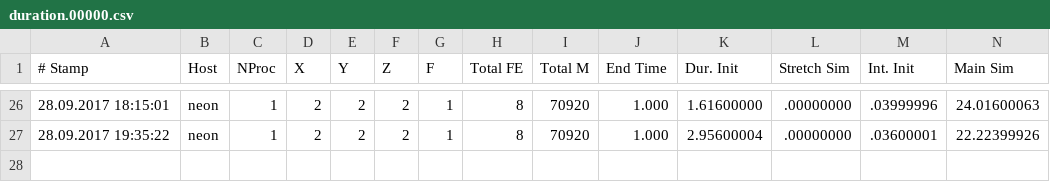
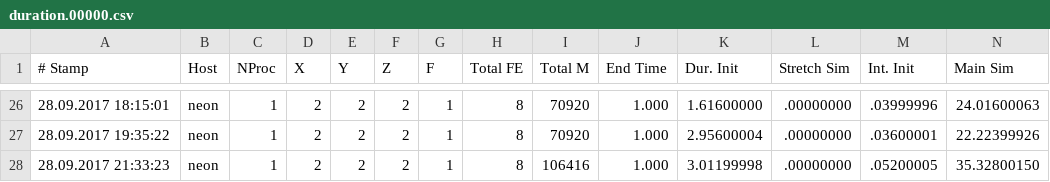
Before and after one commit to dihu-stuttgart/performance, a CSV file: strang_benefit/duration.00000.csv, drawn as a sheet; only a part is shown, gaps mark what is left out; rows hold the shown columns only; the diff names each change by its address in the sheet, - before the commit and + after, or states it on an @@ line.

Commit message:
update duration

```diff
--- a/strang_benefit/duration.00000.csv
+++ b/strang_benefit/duration.00000.csv
+row 28: 28.09.2017 21:33:23 | neon | 1 | 2 | 2 | 2 | 1 | 8 | 106416 | 1.000 | 3.01199998 | .00000000 | .05200005 | 35.32800150
```
